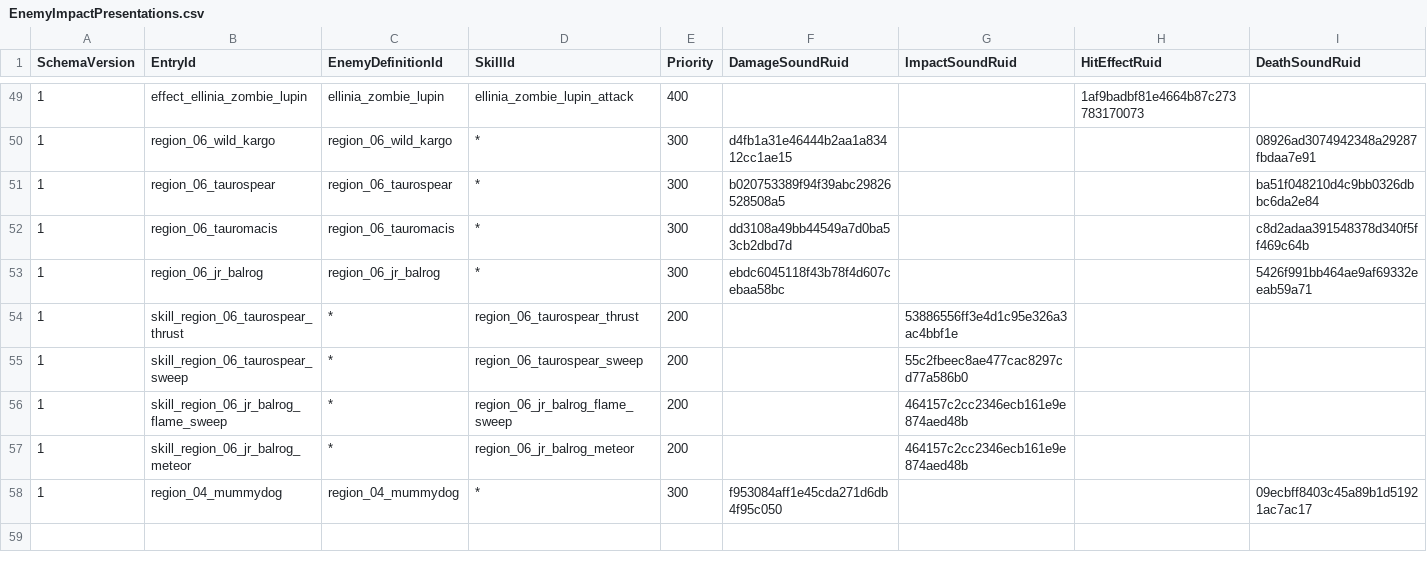
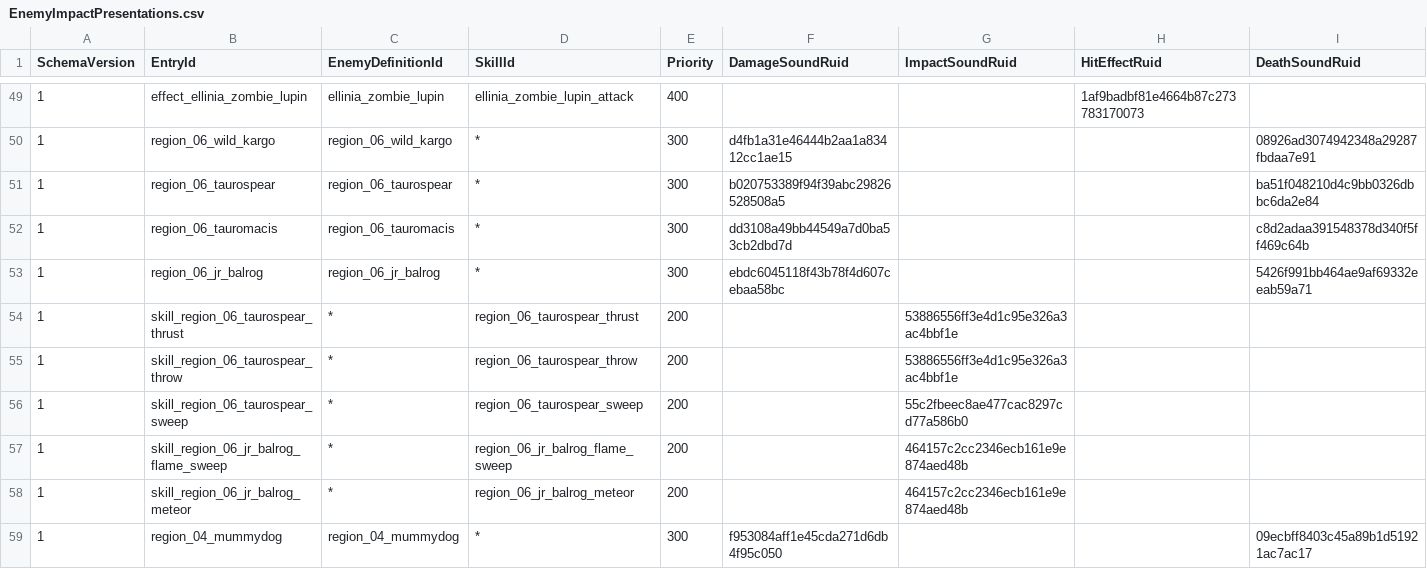
Before and after one commit to MagunMadown/MapleTactics, a CSV file: RootDesk/MyDesk/03_Data/EnemyImpactPresentations.csv, drawn as a sheet; only a part is shown, gaps mark what is left out; the diff names each change by its address in the sheet, - before the commit and + after, or states it on an @@ line.

```diff
--- a/RootDesk/MyDesk/03_Data/EnemyImpactPresentations.csv
+++ b/RootDesk/MyDesk/03_Data/EnemyImpactPresentations.csv
+row 55: 1 | skill_region_06_taurospear_throw | * | region_06_taurospear_throw | 200 |  | 53886556ff3e4d1c95e326a3ac4bbf1e
```
Also changed, not shown: RootDesk/MyDesk/03_Data/EnemyPatternSteps.csv, RootDesk/MyDesk/03_Data/EnemySkillDefinitions.csv, 4 other files.
